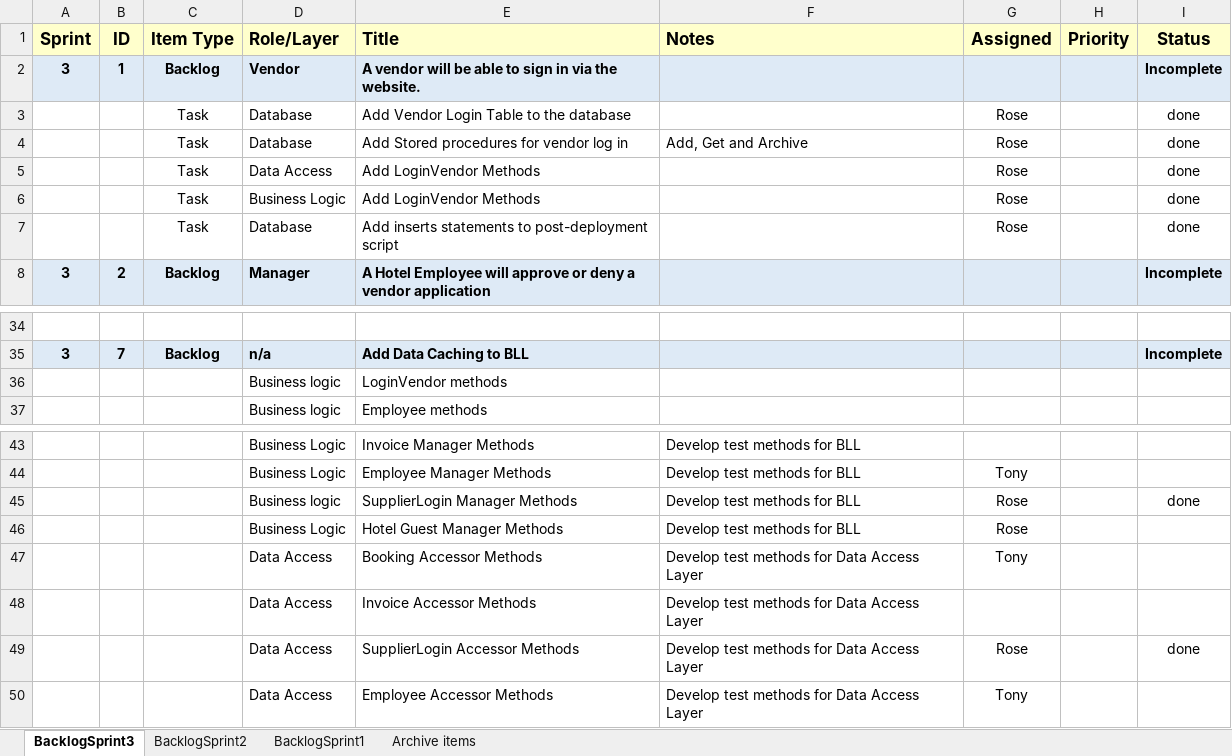
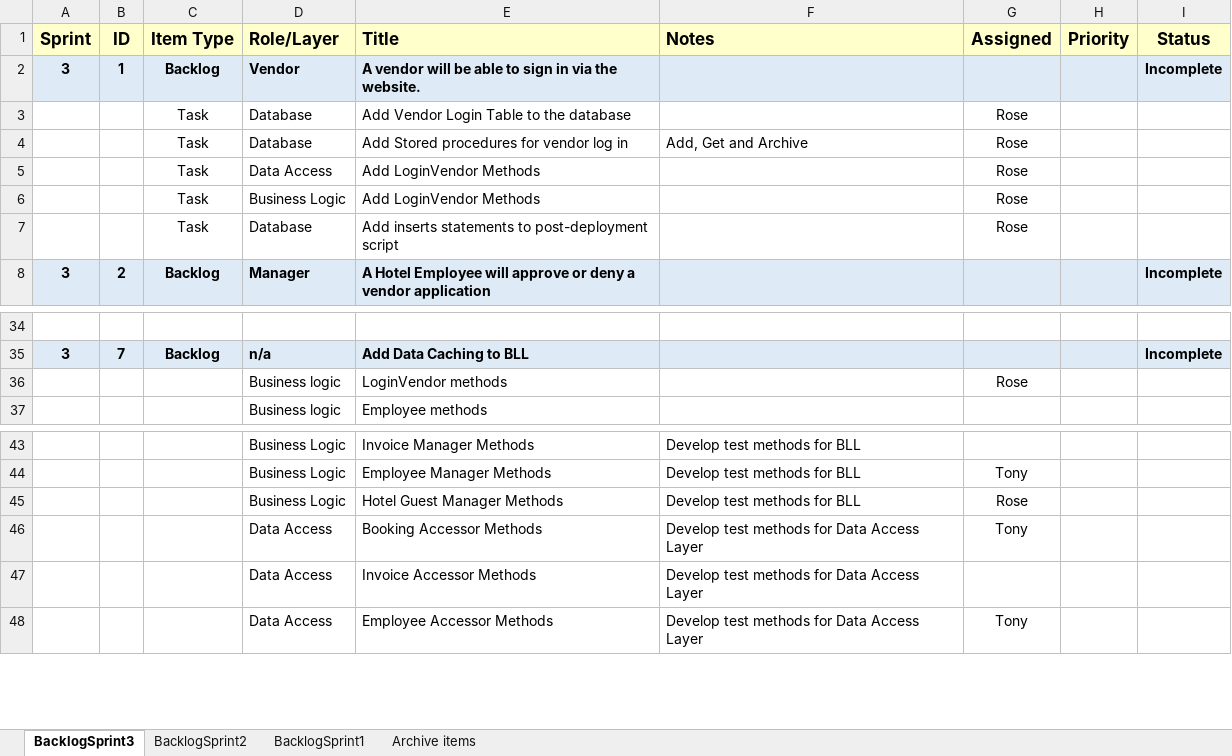
Before and after one commit to gibbygano/Capstone, an Excel workbook: OfficialInternalBacklog.xlsx, sheet BacklogSprint3, drawn as a sheet; only a part is shown, gaps mark what is left out; values as stored, in another font and other column widths than the file's, no borders; the diff names each change by its address in the sheet, - before the commit and + after, or states it on an @@ line.

```diff
--- a/OfficialInternalBacklog.xlsx (sheet BacklogSprint3)
+++ b/OfficialInternalBacklog.xlsx (sheet BacklogSprint3)
-I3:I7 (Status): done
+I3:I7 (Status): (empty)
-G36 (Assigned): (empty)
+G36 (Assigned): Rose
-row 45:  |  |  | Business logic | SupplierLogin Manager Methods | Develop test methods for BLL | Rose |  | done
-row 49:  |  |  | Data Access | SupplierLogin Accessor Methods | Develop test methods for Data Access Layer | Rose |  | done
```
Also changed, not shown: 1 other file.
